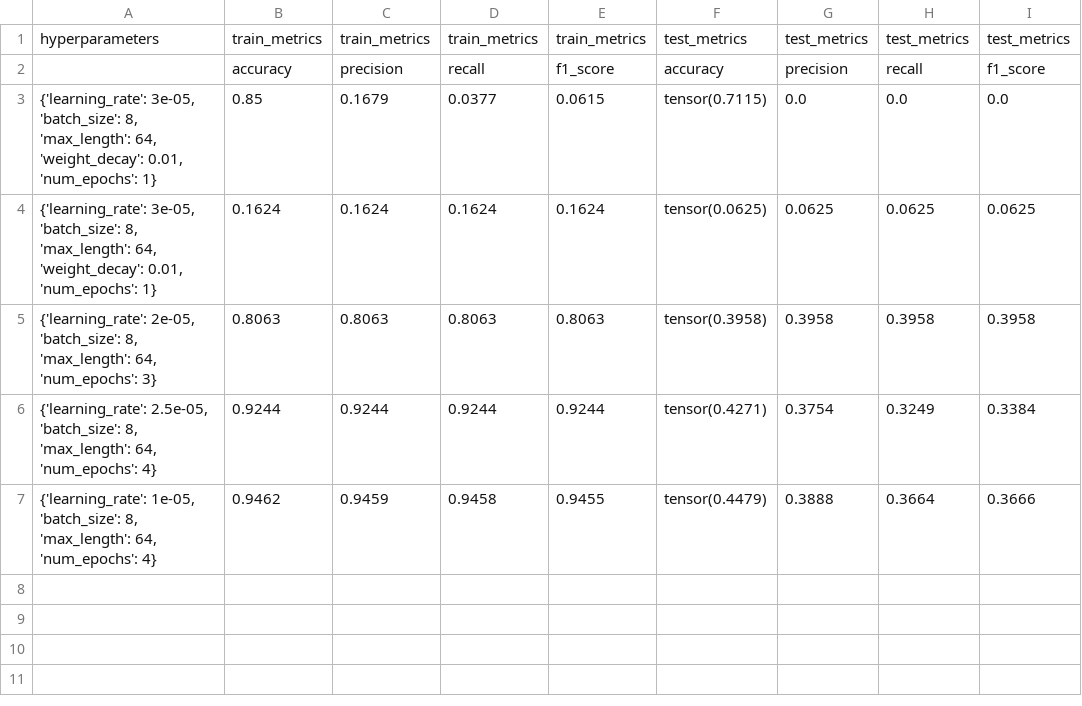
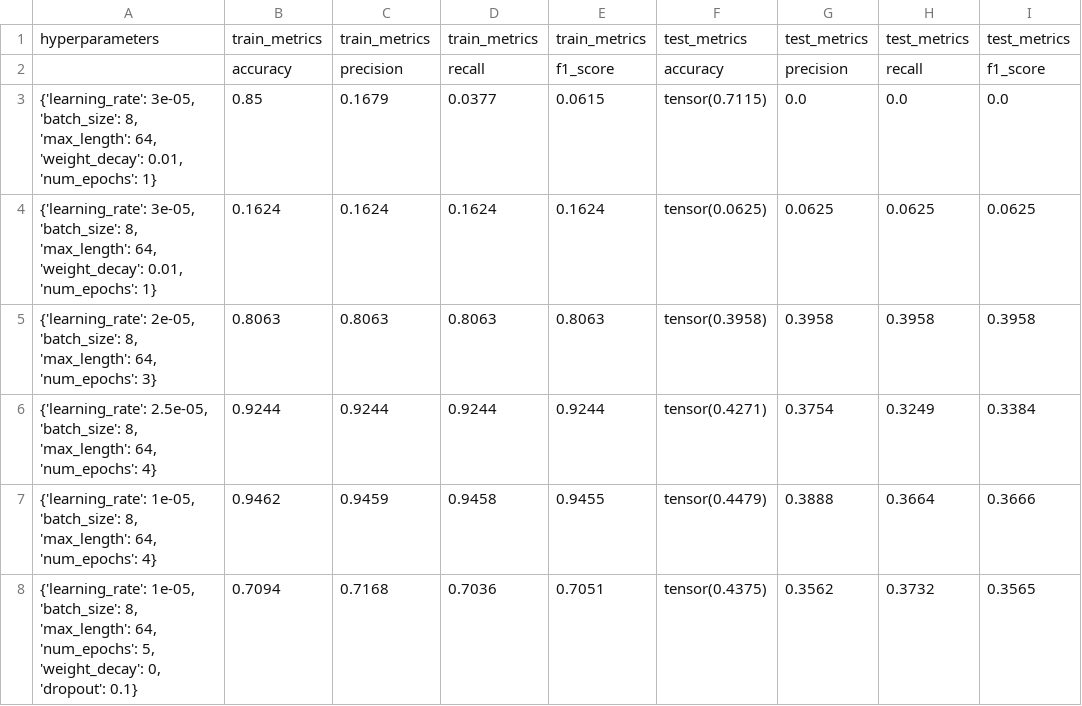
Before and after one commit to xDwake/HVD-AI-model, a CSV file: ALBERT_training_and_test_metrics_2000.csv, drawn as a sheet.

Commit message:
Add hyperparameters metrics file

```diff
--- a/ALBERT_training_and_test_metrics_2000.csv
+++ b/ALBERT_training_and_test_metrics_2000.csv
@@ -7 +7,2 @@ hyperparameters,train_metrics,train_metrics,train_metrics,train_metrics,test_met
 "{'learning_rate': 1e-05, 'batch_size': 8, 'max_length': 64, 'num_epochs': 4}",0.9462,0.9459,0.9458,0.9455,tensor(0.4479),0.3888,0.3664,0.3666
+"{'learning_rate': 1e-05, 'batch_size': 8, 'max_length': 64, 'num_epochs': 5, 'weight_decay': 0, 'dropout': 0.1}",0.7094,0.7168,0.7036,0.7051,tensor(0.4375),0.3562,0.3732,0.3565
```
